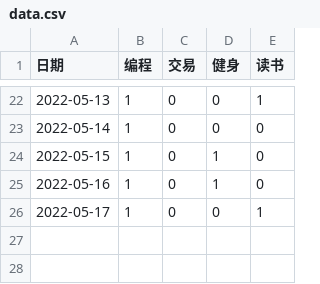
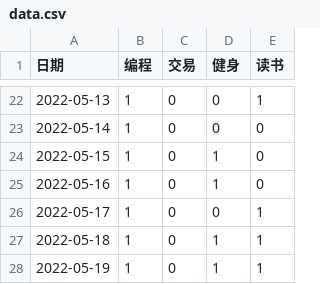
Before and after one commit to Hansimov/life-plan, a CSV file: data.csv, drawn as a sheet; only a part is shown, gaps mark what is left out; the diff names each change by its address in the sheet, - before the commit and + after, or states it on an @@ line.

```diff
--- a/data.csv
+++ b/data.csv
+row 27: 2022-05-18 | 1 | 0 | 1 | 1
+row 28: 2022-05-19 | 1 | 0 | 1 | 1
```
Also changed, not shown: 2 other files.
